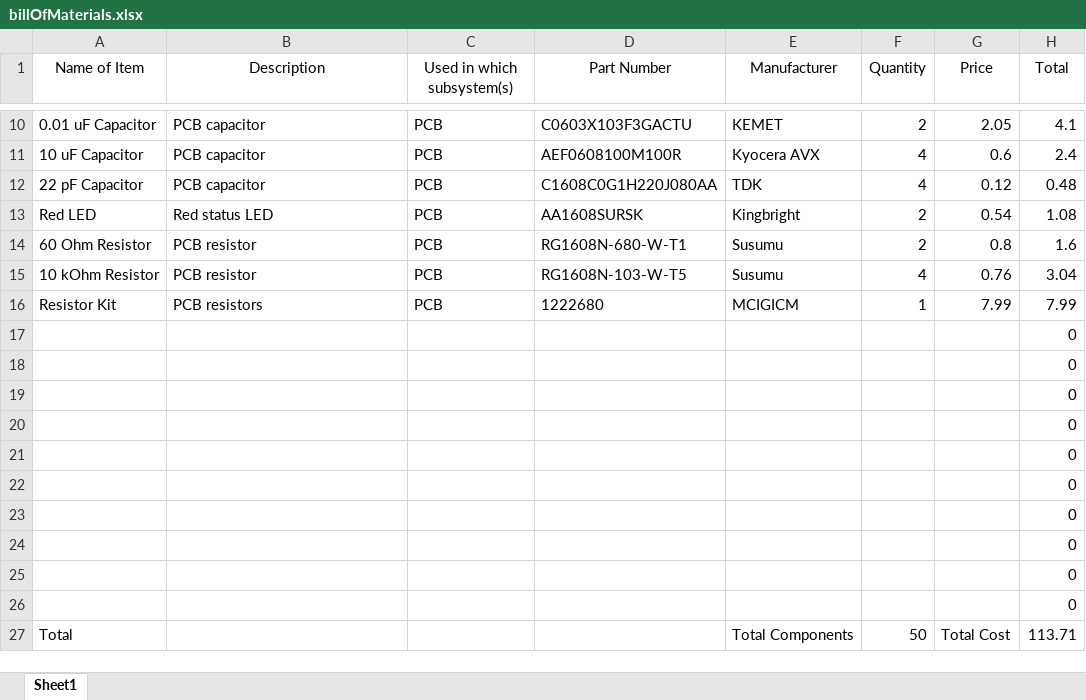
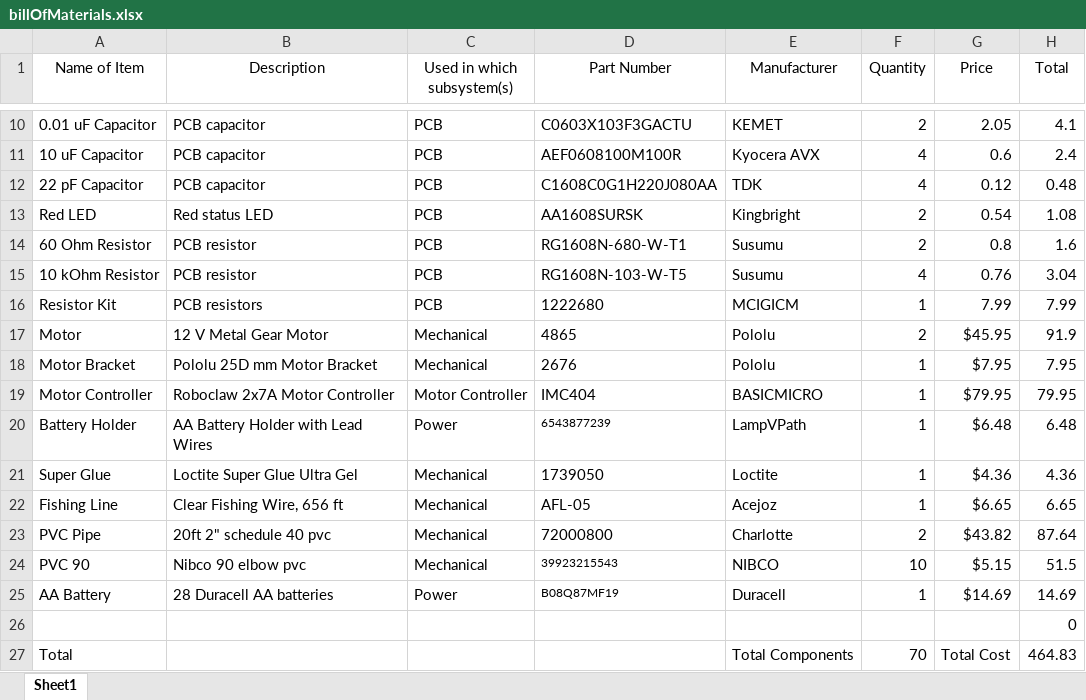
Before and after one commit to mct814/Pipe-Mapping-Project, an Excel workbook: projectDocumentation/billOfMaterials.xlsx, sheet Sheet1, drawn as a sheet; only a part is shown, gaps mark what is left out; values as stored, in another font and other column widths than the file's, no borders; table styles not drawn; removed rows and columns are numbered as before the commit, all else as after; the diff names each change by its address in the sheet, - before the commit and + after, or states it on an @@ line.

```diff
--- a/projectDocumentation/billOfMaterials.xlsx (sheet Sheet1)
+++ b/projectDocumentation/billOfMaterials.xlsx (sheet Sheet1)
+row 17: Motor | 12 V Metal Gear Motor | Mechanical | 4865 | Pololu | 2 | $45.95 | 91.9
+row 18: Motor Bracket | Pololu 25D mm Motor Bracket | Mechanical | 2676 | Pololu | 1 | $7.95 | 7.95
+row 19: Motor Controller | Roboclaw 2x7A Motor Controller | Motor Controller | IMC404 | BASICMICRO | 1 | $79.95 | 79.95
+row 20: Battery Holder | AA Battery Holder with Lead Wires | Power | 6543877239 | LampVPath | 1 | $6.48 | 6.48
+row 21: Super Glue | Loctite Super Glue Ultra Gel | Mechanical | 1739050 | Loctite | 1 | $4.36 | 4.36
+row 22: Fishing Line | Clear Fishing Wire, 656 ft | Mechanical | AFL-05 | Acejoz | 1 | $6.65 | 6.65
+row 23: PVC Pipe | 20ft 2" schedule 40 pvc | Mechanical | 72000800 | Charlotte | 2 | $43.82 | 87.64
+row 24: PVC 90 | Nibco 90 elbow pvc | Mechanical | 39923215543 | NIBCO | 10 | $5.15 | 51.5
+row 25: AA Battery | 28 Duracell AA batteries | Power | B08Q87MF19 | Duracell | 1 | $14.69 | 14.69
-row 18:  |  |  |  |  |  |  | 0
-row 19:  |  |  |  |  |  |  | 0
-row 20:  |  |  |  |  |  |  | 0
-row 21:  |  |  |  |  |  |  | 0
-row 22:  |  |  |  |  |  |  | 0
-row 23:  |  |  |  |  |  |  | 0
-row 24:  |  |  |  |  |  |  | 0
-row 25:  |  |  |  |  |  |  | 0
-row 26:  |  |  |  |  |  |  | 0
-F27 (Quantity): 50
+F27 (Quantity): 70
-H27 (Total): 113.71
+H27 (Total): 464.83
```
Also changed, not shown: 1 other file.
